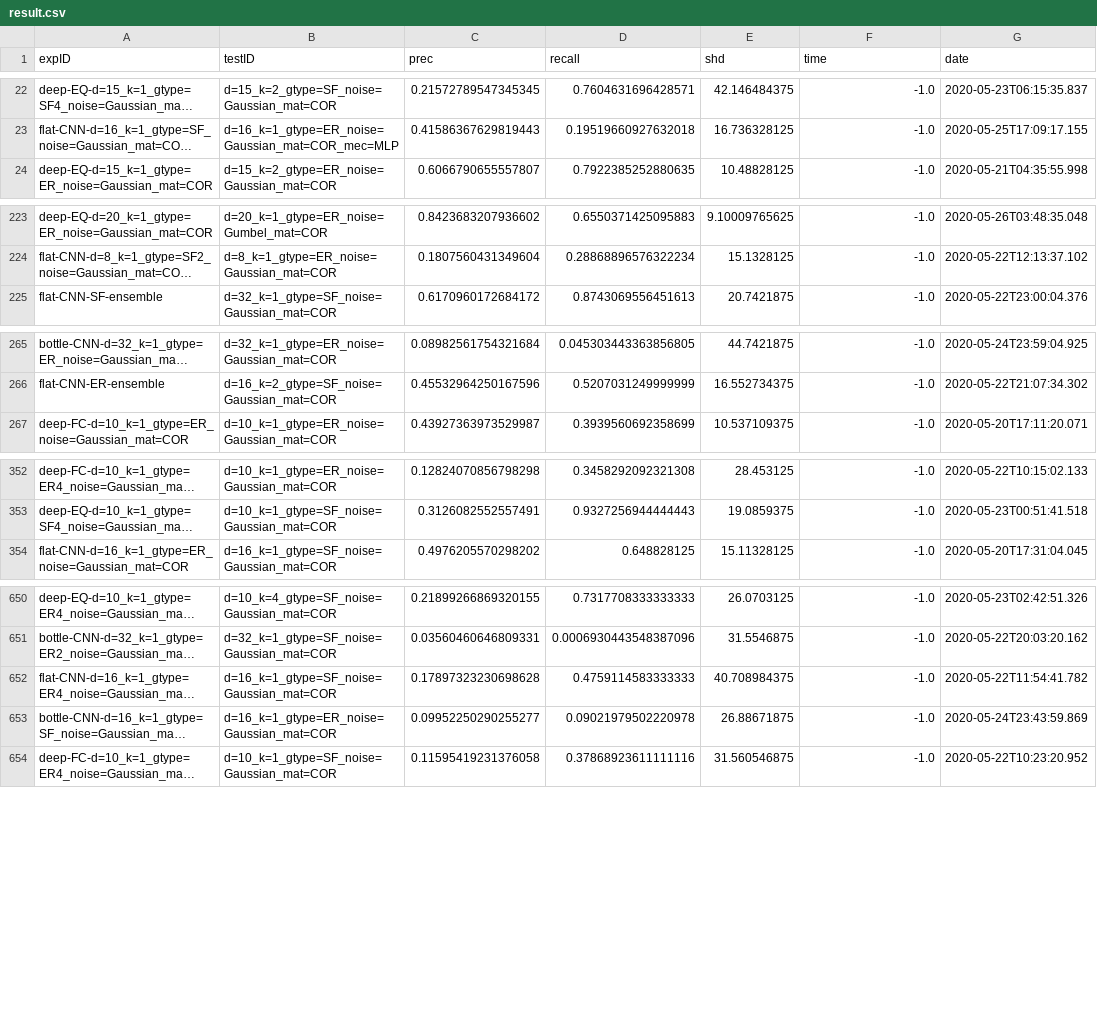
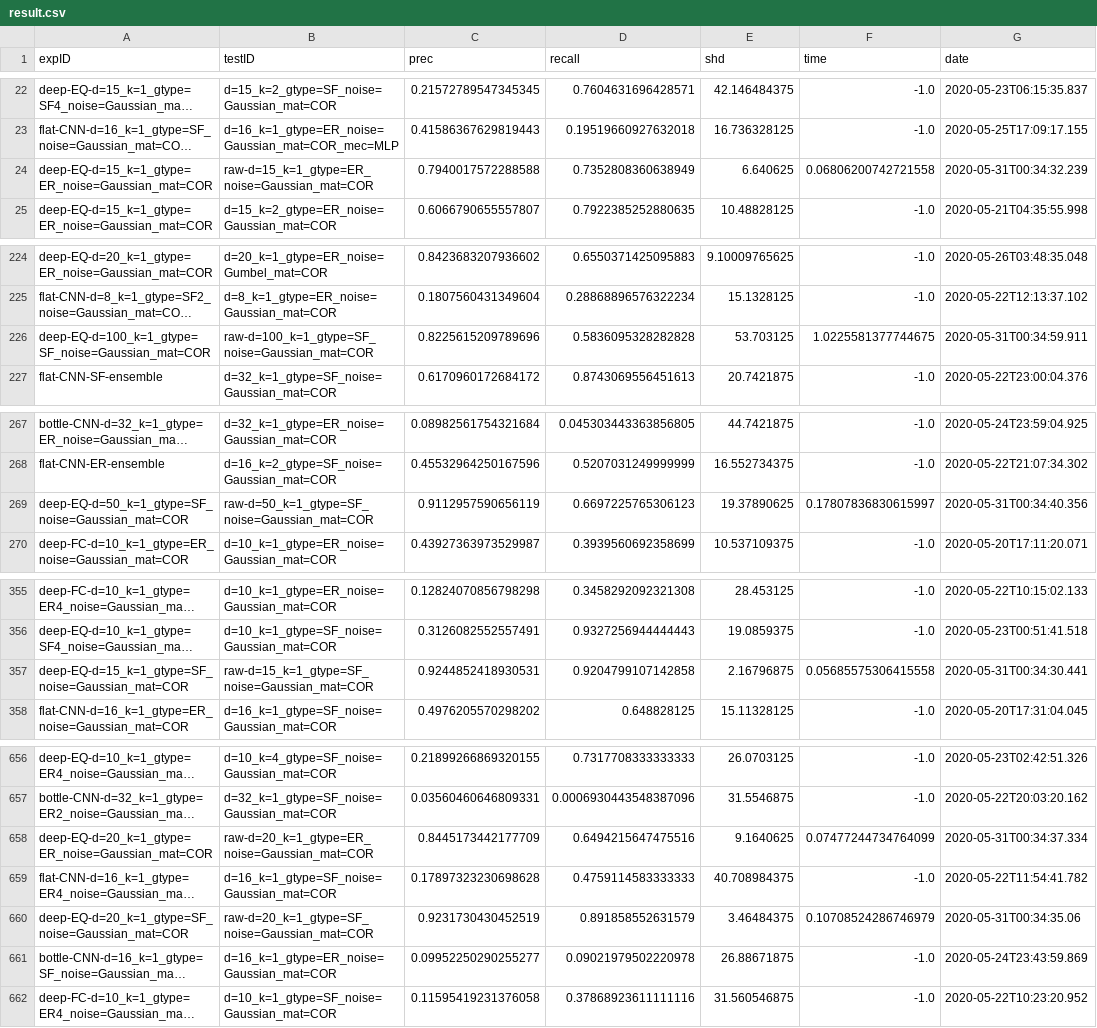
Before and after one commit to lihebi/DAG-EQ, a CSV file: julia/src/result.csv, drawn as a sheet; only a part is shown, gaps mark what is left out; long unchanged cells end in …; the diff covers the shown part only; the diff names each change by its address in the sheet, - before the commit and + after, or states it on an @@ line.

```diff
--- a/julia/src/result.csv
+++ b/julia/src/result.csv
+row 24: deep-EQ-d=15_k=1_gtype=ER_noise=Gaussian_mat=COR | raw-d=15_k=1_gtype=ER_noise=Gaussian_mat=COR | 0.7940017572288588 | 0.7352808360638949 | 6.640625 | 0.06806200742721558 | 2020-05-31T00:34:32.239
+row 226: deep-EQ-d=100_k=1_gtype=SF_noise=Gaussian_mat=COR | raw-d=100_k=1_gtype=SF_noise=Gaussian_mat=COR | 0.8225615209789696 | 0.5836095328282828 | 53.703125 | 1.0225581377744675 | 2020-05-31T00:34:59.911
+row 269: deep-EQ-d=50_k=1_gtype=SF_noise=Gaussian_mat=COR | raw-d=50_k=1_gtype=SF_noise=Gaussian_mat=COR | 0.9112957590656119 | 0.6697225765306123 | 19.37890625 | 0.17807836830615997 | 2020-05-31T00:34:40.356
+row 357: deep-EQ-d=15_k=1_gtype=SF_noise=Gaussian_mat=COR | raw-d=15_k=1_gtype=SF_noise=Gaussian_mat=COR | 0.9244852418930531 | 0.9204799107142858 | 2.16796875 | 0.05685575306415558 | 2020-05-31T00:34:30.441
+row 658: deep-EQ-d=20_k=1_gtype=ER_noise=Gaussian_mat=COR | raw-d=20_k=1_gtype=ER_noise=Gaussian_mat=COR | 0.8445173442177709 | 0.6494215647475516 | 9.1640625 | 0.07477244734764099 | 2020-05-31T00:34:37.334
+row 660: deep-EQ-d=20_k=1_gtype=SF_noise=Gaussian_mat=COR | raw-d=20_k=1_gtype=SF_noise=Gaussian_mat=COR | 0.9231730430452519 | 0.891858552631579 | 3.46484375 | 0.10708524286746979 | 2020-05-31T00:34:35.06
```
Also changed, not shown: 3 added rows elsewhere in this file, 5 other files.
